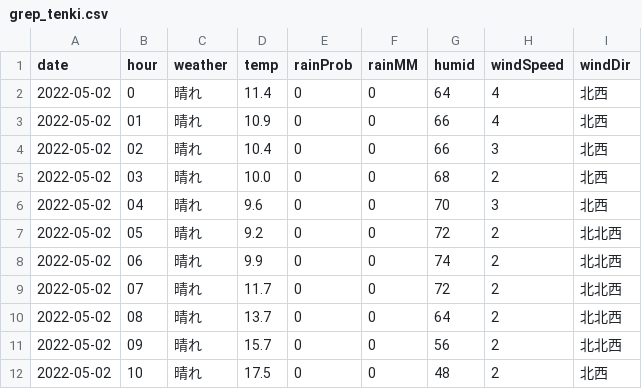
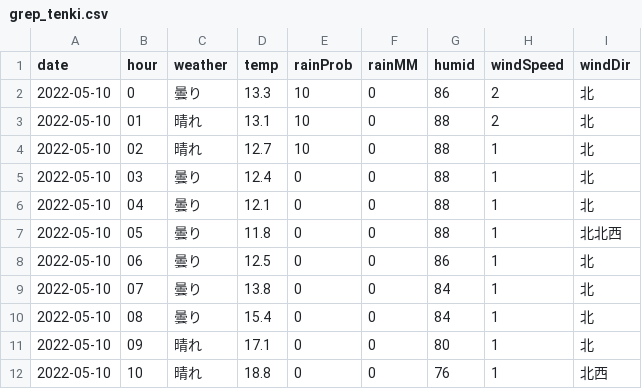
Before and after one commit to ndlopez/ndlopez.github.io, a CSV file: data/grep_tenki.csv, drawn as a sheet; only a part is shown; the diff covers the shown part only.

```diff
--- a/data/grep_tenki.csv
+++ b/data/grep_tenki.csv
@@ -1,12 +1,12 @@
 date,hour,weather,temp,rainProb,rainMM,humid,windSpeed,windDir
-2022-05-02,0,"晴れ",11.4,0,0,64,4,"北西"
-2022-05-02,01,"晴れ",10.9,0,0,66,4,"北西"
-2022-05-02,02,"晴れ",10.4,0,0,66,3,"北西"
-2022-05-02,03,"晴れ",10.0,0,0,68,2,"北西"
-2022-05-02,04,"晴れ",9.6,0,0,70,3,"北西"
-2022-05-02,05,"晴れ",9.2,0,0,72,2,"北北西"
-2022-05-02,06,"晴れ",9.9,0,0,74,2,"北北西"
-2022-05-02,07,"晴れ",11.7,0,0,72,2,"北北西"
-2022-05-02,08,"晴れ",13.7,0,0,64,2,"北北西"
-2022-05-02,09,"晴れ",15.7,0,0,56,2,"北北西"
-2022-05-02,10,"晴れ",17.5,0,0,48,2,"北西"
+2022-05-10,0,"曇り",13.3,10,0,86,2,"北"
+2022-05-10,01,"晴れ",13.1,10,0,88,2,"北"
+2022-05-10,02,"晴れ",12.7,10,0,88,1,"北"
+2022-05-10,03,"曇り",12.4,0,0,88,1,"北"
+2022-05-10,04,"曇り",12.1,0,0,88,1,"北"
+2022-05-10,05,"曇り",11.8,0,0,88,1,"北北西"
+2022-05-10,06,"曇り",12.5,0,0,86,1,"北"
+2022-05-10,07,"曇り",13.8,0,0,84,1,"北"
+2022-05-10,08,"曇り",15.4,0,0,84,1,"北"
+2022-05-10,09,"晴れ",17.1,0,0,80,1,"北"
+2022-05-10,10,"晴れ",18.8,0,0,76,1,"北西"
```
Also changed, not shown: 78 edited cells elsewhere in this file, 16 other files.
